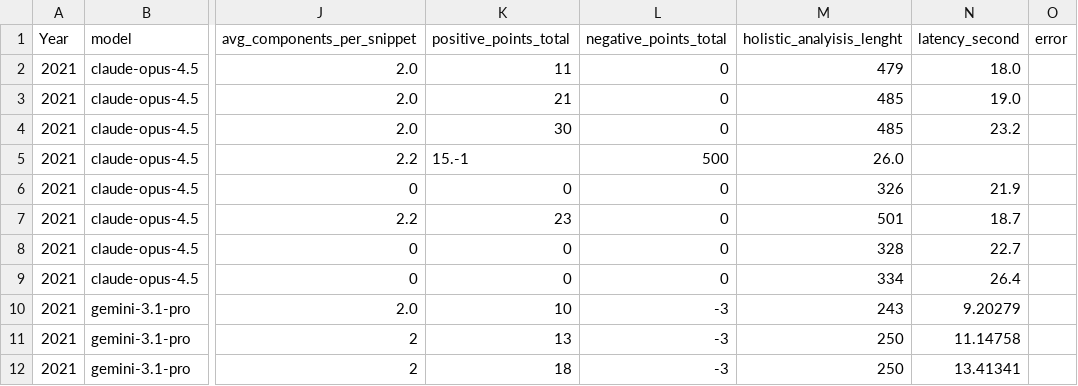
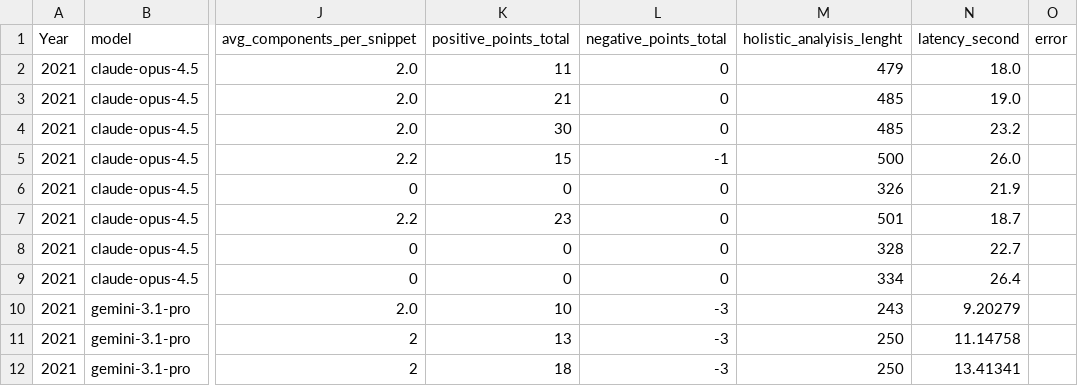
Before and after one commit to johnny-xiao-li/dual-narrative-10k, a CSV file: comparision_analysis/results_cache.csv, drawn as a sheet; only a part is shown, gaps mark what is left out; the diff names each change by its address in the sheet, - before the commit and + after, or states it on an @@ line.

Commit message:
Fix typo in Global Financial Crisis row

```diff
--- a/comparision_analysis/results_cache.csv
+++ b/comparision_analysis/results_cache.csv
-K5 (positive_points_total): 15.-1
+K5 (positive_points_total): 15
-L5 (negative_points_total): 500
+L5 (negative_points_total): -1
-M5 (holistic_analyisis_lenght): 26.0
+M5 (holistic_analyisis_lenght): 500
-N5 (latency_second): (empty)
+N5 (latency_second): 26.0
```
